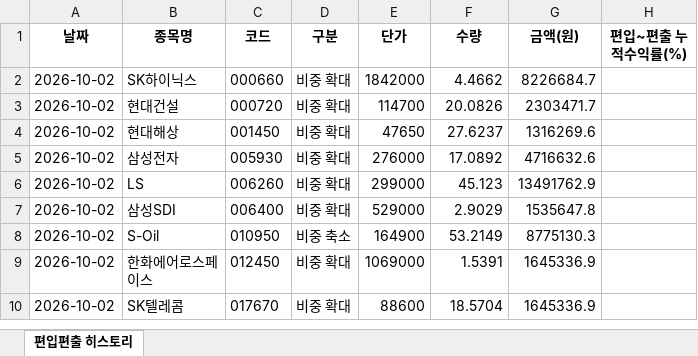
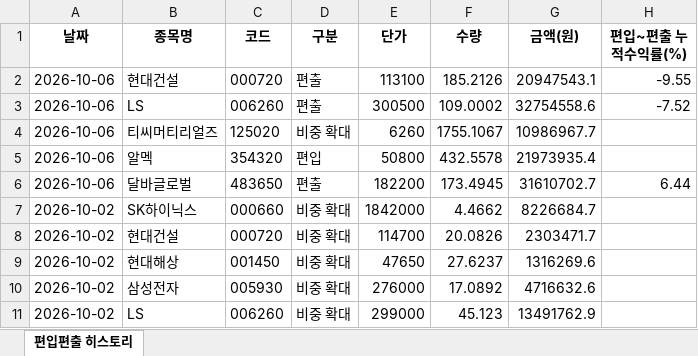
Before and after one commit to joonhakkim/liquidity-dashboard, an Excel workbook: docs/downloads/troy_mp_history.xlsx, sheet 편입편출 히스토리, drawn as a sheet; only a part is shown; the shorter side is filled out with more unchanged rows; values as stored, in another font and other column widths than the file's, no borders; the diff names each change by its address in the sheet, - before the commit and + after, or states it on an @@ line.

```diff
--- a/docs/downloads/troy_mp_history.xlsx (sheet 편입편출 히스토리)
+++ b/docs/downloads/troy_mp_history.xlsx (sheet 편입편출 히스토리)
+row 2: 2026-10-06 | 현대건설 | 000720 | 편출 | 113100 | 185.2126 | 20947543.1 | -9.55
+row 3: 2026-10-06 | LS | 006260 | 편출 | 300500 | 109.0002 | 32754558.6 | -7.52
+row 4: 2026-10-06 | 티씨머티리얼즈 | 125020 | 비중 확대 | 6260 | 1755.1067 | 10986967.7
+row 5: 2026-10-06 | 알멕 | 354320 | 편입 | 50800 | 432.5578 | 21973935.4
+row 6: 2026-10-06 | 달바글로벌 | 483650 | 편출 | 182200 | 173.4945 | 31610702.7 | 6.44
```
Also changed, not shown: docs/downloads/kosdaq_long_short_index_history.xlsx, docs/downloads/mingu_mp_history.xlsx, 20 other files.
